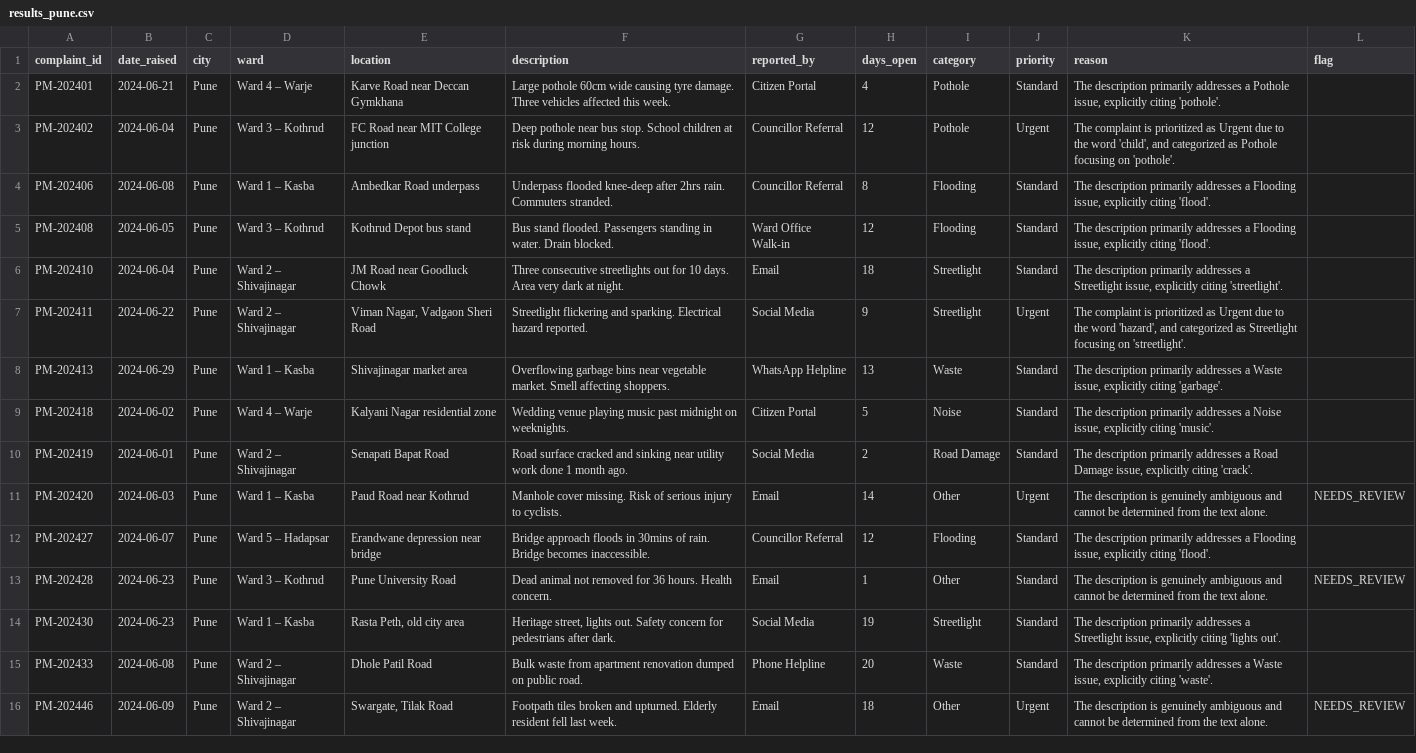
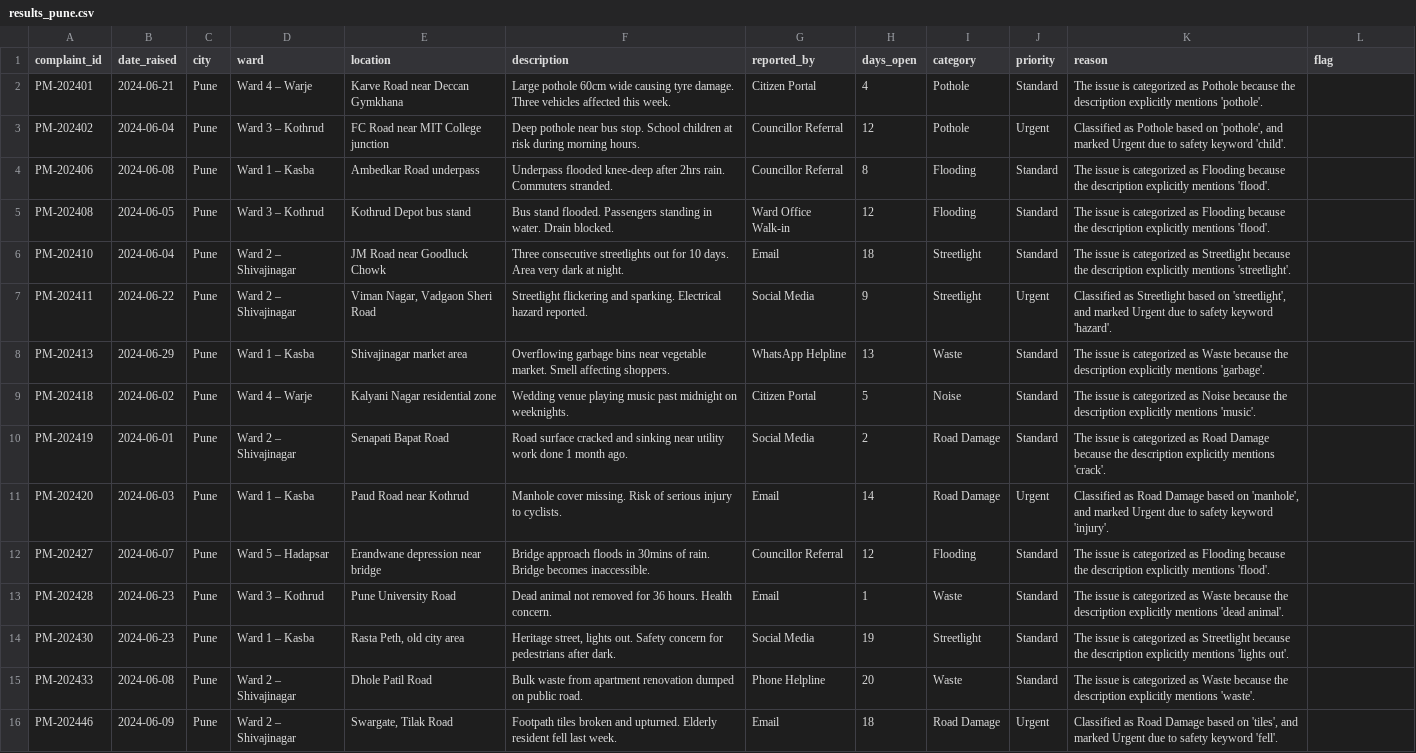
Before and after one commit to nasscomAI/prompt-to-production, a CSV file: uc-0a/results_pune.csv, drawn as a sheet; the diff names each change by its address in the sheet, - before the commit and + after, or states it on an @@ line.

```diff
--- a/uc-0a/results_pune.csv
+++ b/uc-0a/results_pune.csv
-K2 (reason): The description primarily addresses a Pothole issue, explicitly citing 'pothole'.
+K2 (reason): The issue is categorized as Pothole because the description explicitly mentions 'pothole'.
-K3 (reason): The complaint is prioritized as Urgent due to the word 'child', and categorized as Pothole focusing on 'pothole'.
+K3 (reason): Classified as Pothole based on 'pothole', and marked Urgent due to safety keyword 'child'.
-K4:K5 (reason): The description primarily addresses a Flooding issue, explicitly citing 'flood'.
+K4:K5 (reason): The issue is categorized as Flooding because the description explicitly mentions 'flood'.
-K6 (reason): The description primarily addresses a Streetlight issue, explicitly citing 'streetlight'.
+K6 (reason): The issue is categorized as Streetlight because the description explicitly mentions 'streetlight'.
-K7 (reason): The complaint is prioritized as Urgent due to the word 'hazard', and categorized as Streetlight focusing on 'streetlight'.
+K7 (reason): Classified as Streetlight based on 'streetlight', and marked Urgent due to safety keyword 'hazard'.
-K8 (reason): The description primarily addresses a Waste issue, explicitly citing 'garbage'.
+K8 (reason): The issue is categorized as Waste because the description explicitly mentions 'garbage'.
-K9 (reason): The description primarily addresses a Noise issue, explicitly citing 'music'.
+K9 (reason): The issue is categorized as Noise because the description explicitly mentions 'music'.
-K10 (reason): The description primarily addresses a Road Damage issue, explicitly citing 'crack'.
+K10 (reason): The issue is categorized as Road Damage because the description explicitly mentions 'crack'.
-I11 (category): Other
+I11 (category): Road Damage
-K11 (reason): The description is genuinely ambiguous and cannot be determined from the text alone.
+K11 (reason): Classified as Road Damage based on 'manhole', and marked Urgent due to safety keyword 'injury'.
-L11 (flag): NEEDS_REVIEW
+L11 (flag): (empty)
-K12 (reason): The description primarily addresses a Flooding issue, explicitly citing 'flood'.
+K12 (reason): The issue is categorized as Flooding because the description explicitly mentions 'flood'.
-I13 (category): Other
+I13 (category): Waste
-K13 (reason): The description is genuinely ambiguous and cannot be determined from the text alone.
+K13 (reason): The issue is categorized as Waste because the description explicitly mentions 'dead animal'.
-L13 (flag): NEEDS_REVIEW
+L13 (flag): (empty)
-K14 (reason): The description primarily addresses a Streetlight issue, explicitly citing 'lights out'.
+K14 (reason): The issue is categorized as Streetlight because the description explicitly mentions 'lights out'.
-K15 (reason): The description primarily addresses a Waste issue, explicitly citing 'waste'.
+K15 (reason): The issue is categorized as Waste because the description explicitly mentions 'waste'.
-I16 (category): Other
+I16 (category): Road Damage
-K16 (reason): The description is genuinely ambiguous and cannot be determined from the text alone.
+K16 (reason): Classified as Road Damage based on 'tiles', and marked Urgent due to safety keyword 'fell'.
-L16 (flag): NEEDS_REVIEW
+L16 (flag): (empty)
```
Also changed, not shown: uc-0a/results_ahmedabad.csv, uc-0a/results_hyderabad.csv, 2 other files.
